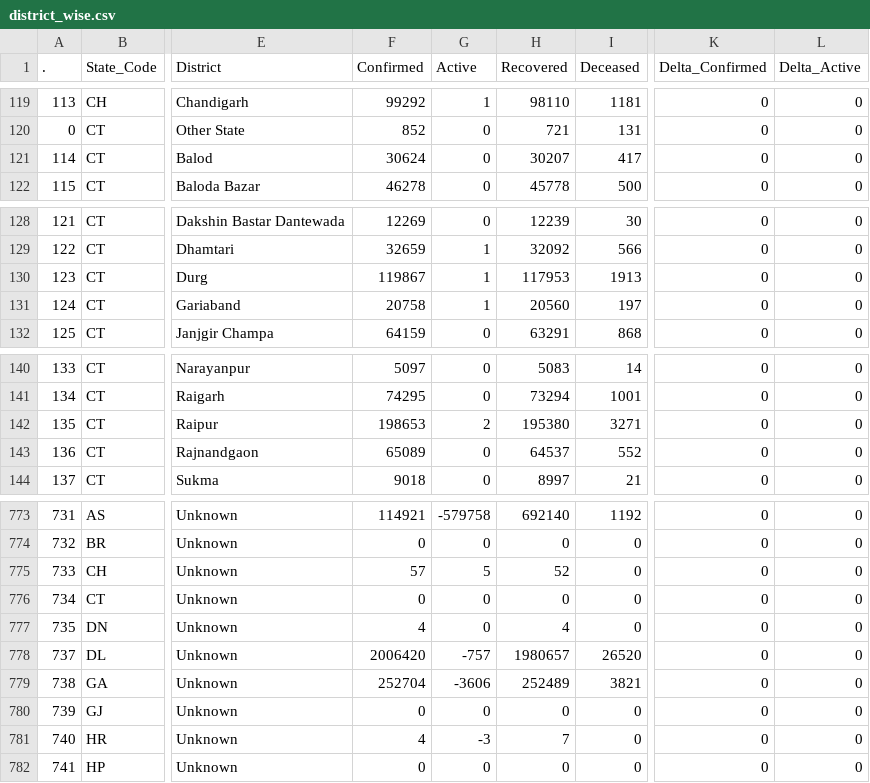
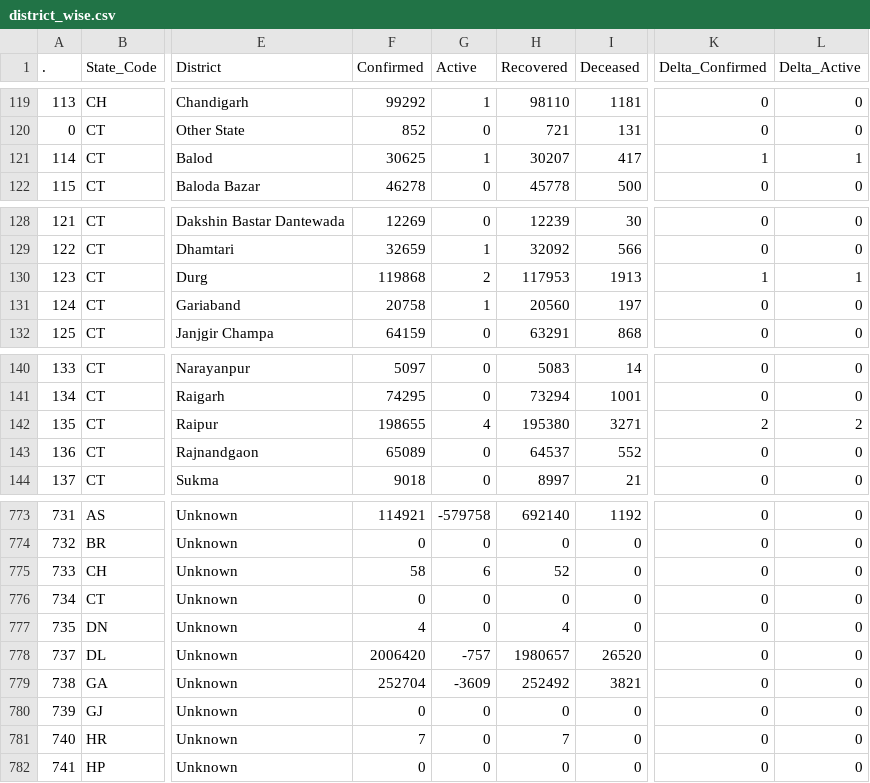
Before and after one commit to datakind-blr/covid19bharat_data, a CSV file: csv/latest/district_wise.csv, drawn as a sheet; only a part is shown, gaps mark what is left out; the diff names each change by its address in the sheet, - before the commit and + after, or states it on an @@ line.

Commit message:
data updated on - Sat Dec 31 23:30:42 IST 2022

```diff
--- a/csv/latest/district_wise.csv
+++ b/csv/latest/district_wise.csv
-F121 (Confirmed): 30624
+F121 (Confirmed): 30625
-G121 (Active): 0
+G121 (Active): 1
-K121 (Delta_Confirmed): 0
+K121 (Delta_Confirmed): 1
-L121 (Delta_Active): 0
+L121 (Delta_Active): 1
-F130 (Confirmed): 119867
+F130 (Confirmed): 119868
-G130 (Active): 1
+G130 (Active): 2
-K130 (Delta_Confirmed): 0
+K130 (Delta_Confirmed): 1
-L130 (Delta_Active): 0
+L130 (Delta_Active): 1
-F142 (Confirmed): 198653
+F142 (Confirmed): 198655
-G142 (Active): 2
+G142 (Active): 4
-K142 (Delta_Confirmed): 0
+K142 (Delta_Confirmed): 2
-L142 (Delta_Active): 0
+L142 (Delta_Active): 2
-F775 (Confirmed): 57
+F775 (Confirmed): 58
-G775 (Active): 5
+G775 (Active): 6
-G779 (Active): -3606
+G779 (Active): -3609
-H779 (Recovered): 252489
+H779 (Recovered): 252492
-F781 (Confirmed): 4
+F781 (Confirmed): 7
-G781 (Active): -3
+G781 (Active): 0
```
Also changed, not shown: csv/latest/state_wise.csv, csv/latest/state_wise_daily.csv, 18 other files.
